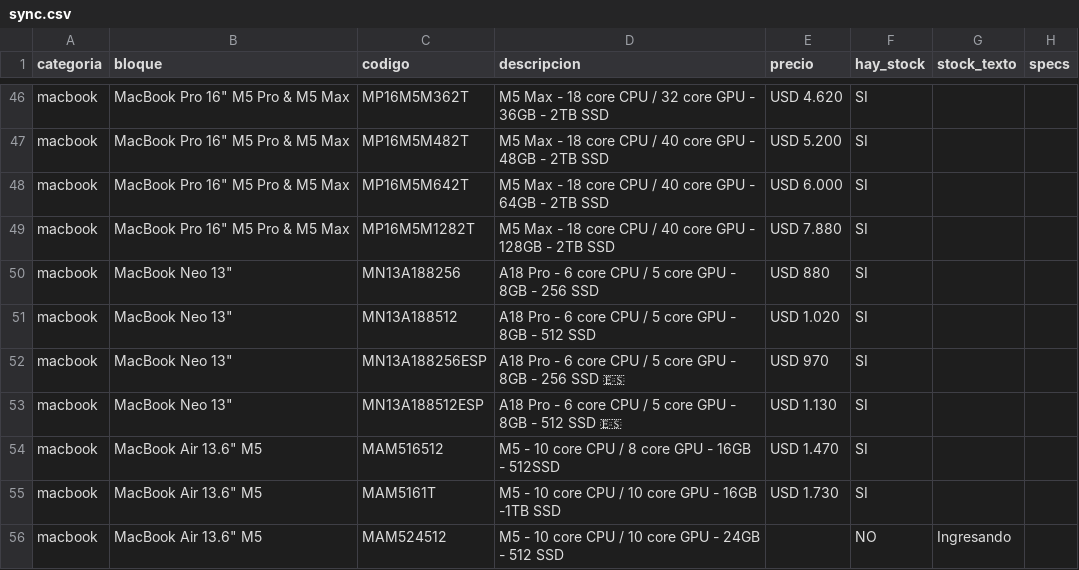
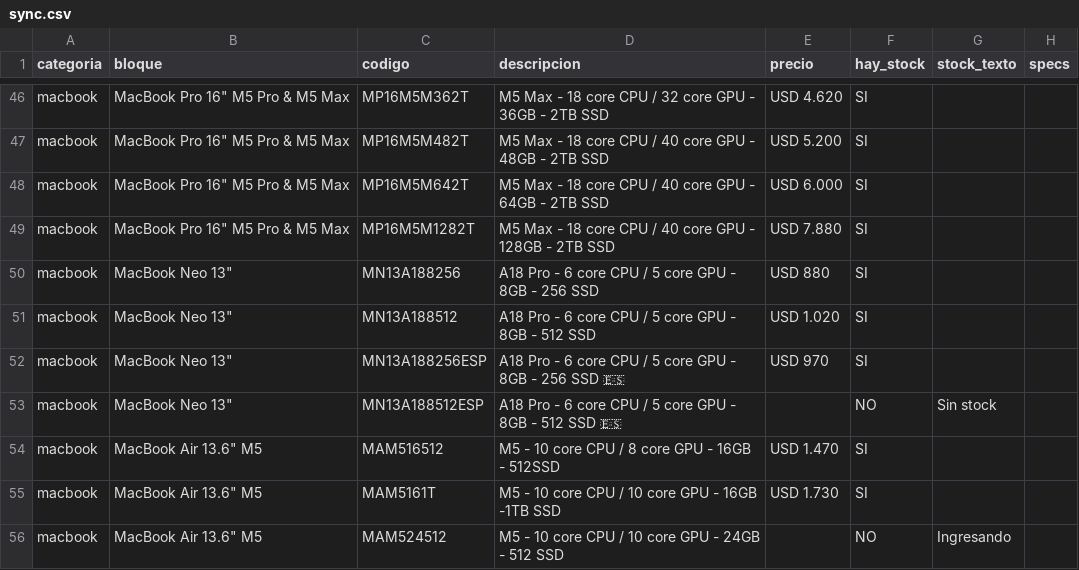
Before and after one commit to tptecno/catalogo, a CSV file: sync.csv, drawn as a sheet; only a part is shown, gaps mark what is left out.

Commit message:
Actualización de precios 19/10/2026 14:16

```diff
--- a/sync.csv
+++ b/sync.csv
@@ -52,3 +52,3 @@ macbook,"MacBook Neo 13""",MN13A188512,A18 Pro - 6 core CPU / 5 core GPU - 8GB -
 macbook,"MacBook Neo 13""",MN13A188256ESP,A18 Pro - 6 core CPU / 5 core GPU - 8GB - 256 SSD 🇪🇸,USD 970,SI,,
-macbook,"MacBook Neo 13""",MN13A188512ESP,A18 Pro - 6 core CPU / 5 core GPU - 8GB - 512 SSD 🇪🇸,USD 1.130,SI,,
+macbook,"MacBook Neo 13""",MN13A188512ESP,A18 Pro - 6 core CPU / 5 core GPU - 8GB - 512 SSD 🇪🇸,,NO,Sin stock,
 macbook,"MacBook Air 13.6"" M5",MAM516512,M5 - 10 core CPU / 8 core GPU - 16GB - 512SSD,USD 1.470,SI,,
```
Also changed, not shown: 4 other files.
